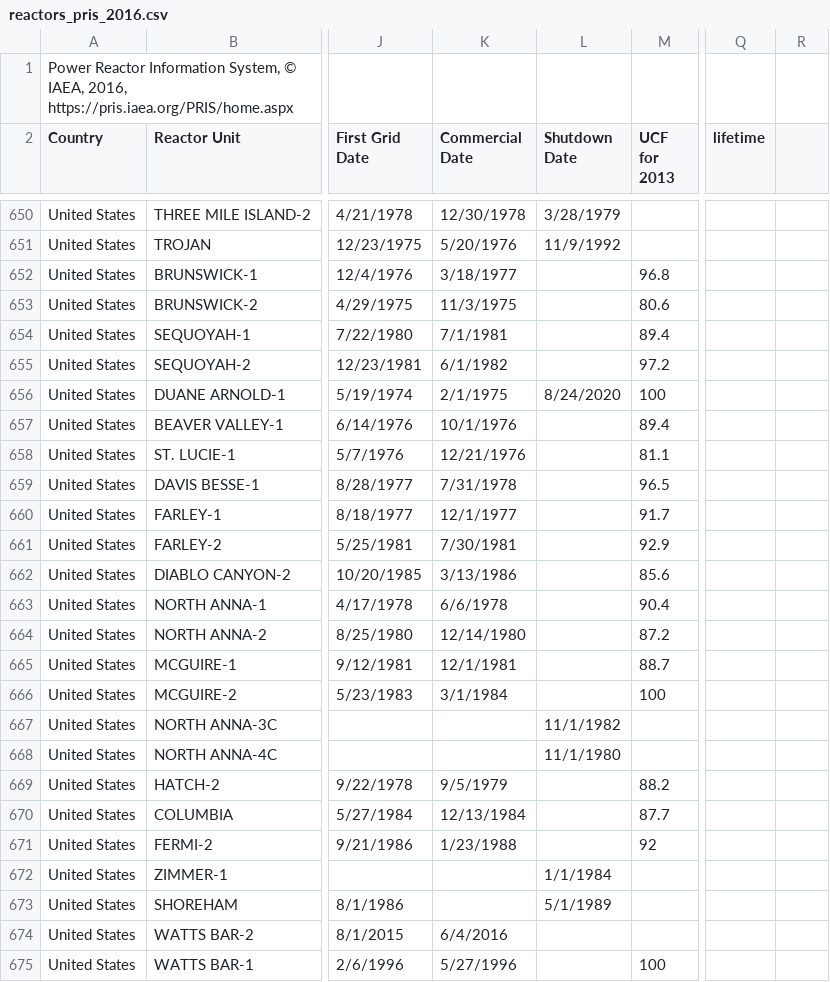
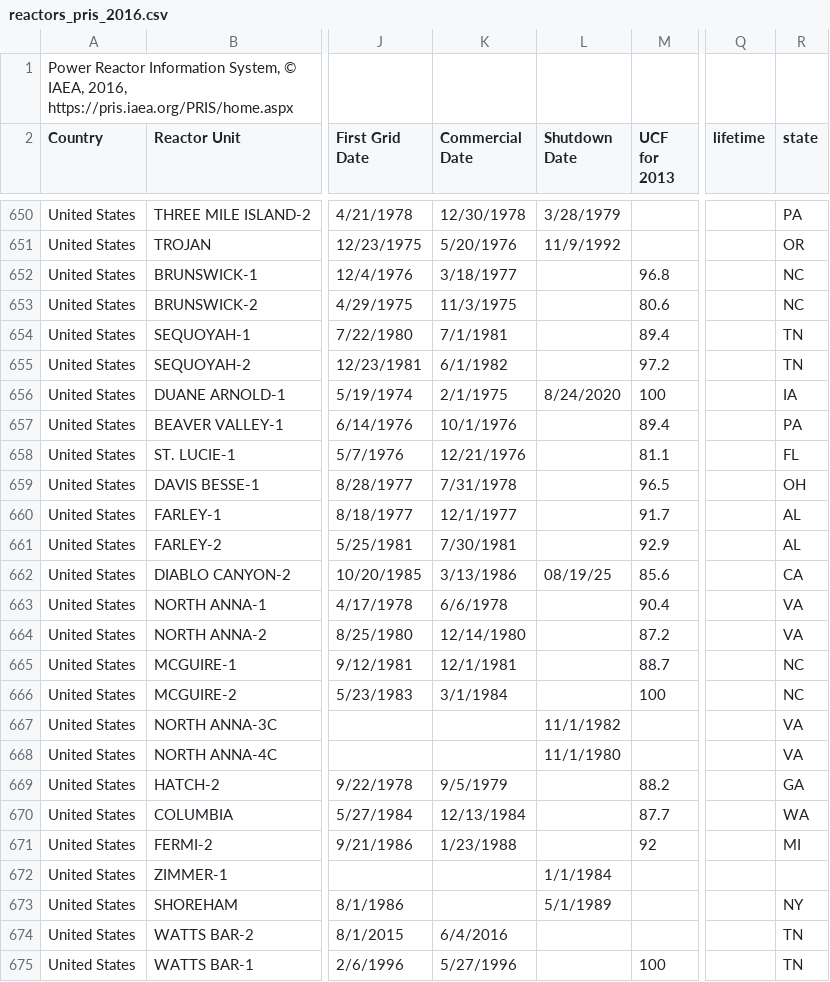
Before and after one commit to jbae11/cyclus_input_gen, a CSV file: database/reactors_pris_2016.csv, drawn as a sheet; only a part is shown, gaps mark what is left out; the diff covers the shown part only; the diff names each change by its address in the sheet, - before the commit and + after, or states it on an @@ line.

```diff
--- a/database/reactors_pris_2016.csv
+++ b/database/reactors_pris_2016.csv
-R2: (empty)
+R2: state
-R650 (state): (empty)
+R650 (state): PA
-R651 (state): (empty)
+R651 (state): OR
-R652:R653 (state): (empty)
+R652:R653 (state): NC
-R654:R655 (state): (empty)
+R654:R655 (state): TN
-R656 (state): (empty)
+R656 (state): IA
-R657 (state): (empty)
+R657 (state): PA
-R658 (state): (empty)
+R658 (state): FL
-R659 (state): (empty)
+R659 (state): OH
-R660:R661 (state): (empty)
+R660:R661 (state): AL
-L662 (Shutdown Date): (empty)
+L662 (Shutdown Date): 08/19/25
-R662 (state): (empty)
+R662 (state): CA
-R663:R664 (state): (empty)
+R663:R664 (state): VA
-R665:R666 (state): (empty)
+R665:R666 (state): NC
-R667:R668 (state): (empty)
+R667:R668 (state): VA
-R669 (state): (empty)
+R669 (state): GA
-R670 (state): (empty)
+R670 (state): WA
-R671 (state): (empty)
+R671 (state): MI
-R673 (state): (empty)
+R673 (state): NY
-R674:R675 (state): (empty)
+R674:R675 (state): TN
```
Also changed, not shown: 116 edited cells elsewhere in this file.
